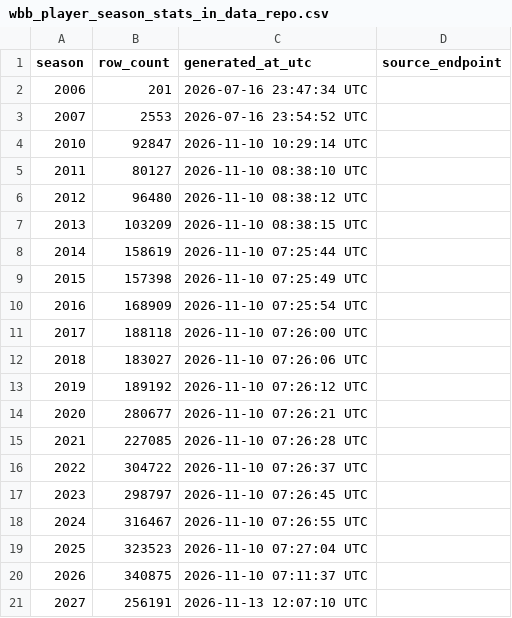
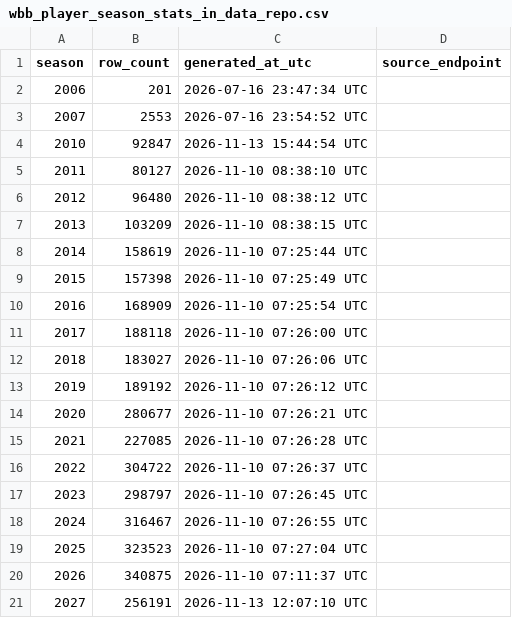
Before and after one commit to sportsdataverse/wehoop-wbb-data, a CSV file: wbb/player_season_stats/wbb_player_season_stats_in_data_repo.csv, drawn as a sheet.

Commit message:
WBB Data republish player_season_stats names (Start: 2010 End: 2010)

```diff
--- a/wbb/player_season_stats/wbb_player_season_stats_in_data_repo.csv
+++ b/wbb/player_season_stats/wbb_player_season_stats_in_data_repo.csv
@@ -3,3 +3,3 @@ season,row_count,generated_at_utc,source_endpoint
 2007,2553,2026-07-16 23:54:52 UTC,
-2010,92847,2026-11-10 10:29:14 UTC,
+2010,92847,2026-11-13 15:44:54 UTC,
 2011,80127,2026-11-10 08:38:10 UTC,
```
Also changed, not shown: 1 other file.
